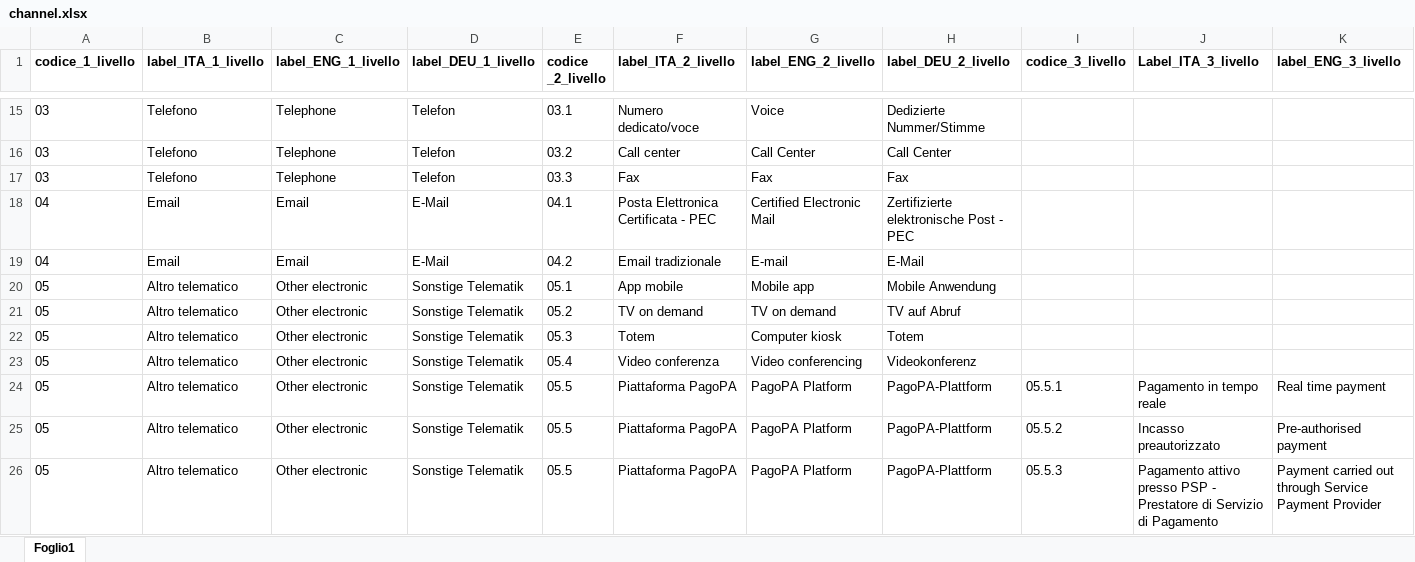
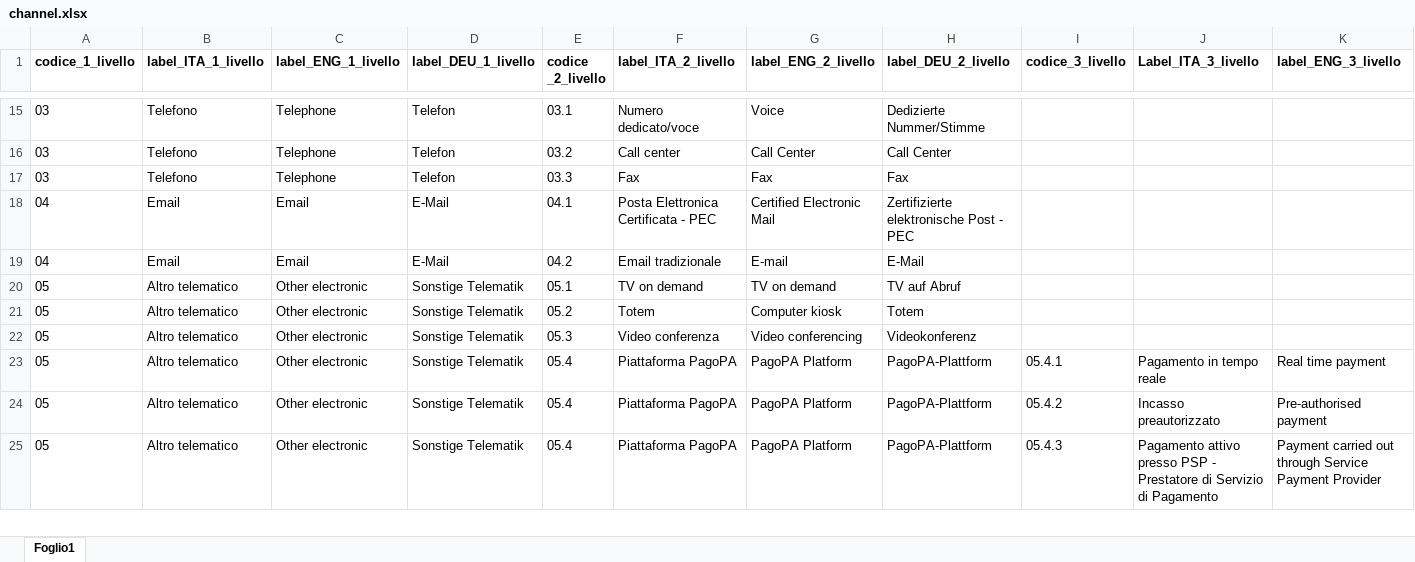
Before and after one commit to italia/daf-ontologie-vocabolari-controllati, an Excel workbook: VocabolariControllati/classifications-for-public-services/channel/channel.xlsx, sheet Foglio1, drawn as a sheet; only a part is shown, gaps mark what is left out; values as stored, in another font and other column widths than the file's, no borders; removed rows and columns are numbered as before the commit, all else as after; rows hold the shown columns only; the diff covers the shown part only; the diff names each change by its address in the sheet, - before the commit and + after, or states it on an @@ line.

Commit message:
uploaded version 0.2 of Atlas of Paths ontology; updated channels.xlsx

```diff
--- a/VocabolariControllati/classifications-for-public-services/channel/channel.xlsx (sheet Foglio1)
+++ b/VocabolariControllati/classifications-for-public-services/channel/channel.xlsx (sheet Foglio1)
-row 20: 05 | Altro telematico | Other electronic | Sonstige Telematik | 05.1 | App mobile | Mobile app | Mobile Anwendung
-E20 (codice _2_livello): 05.2
+E20 (codice _2_livello): 05.1
-E21 (codice _2_livello): 05.3
+E21 (codice _2_livello): 05.2
-E22 (codice _2_livello): 05.4
+E22 (codice _2_livello): 05.3
-E23:E25 (codice _2_livello): 05.5
+E23:E25 (codice _2_livello): 05.4
-I23 (codice_3_livello): 05.5.1
+I23 (codice_3_livello): 05.4.1
-I24 (codice_3_livello): 05.5.2
+I24 (codice_3_livello): 05.4.2
-I25 (codice_3_livello): 05.5.3
+I25 (codice_3_livello): 05.4.3
```
Also changed, not shown: 33 edited cells elsewhere in this sheet, 4 other files.
